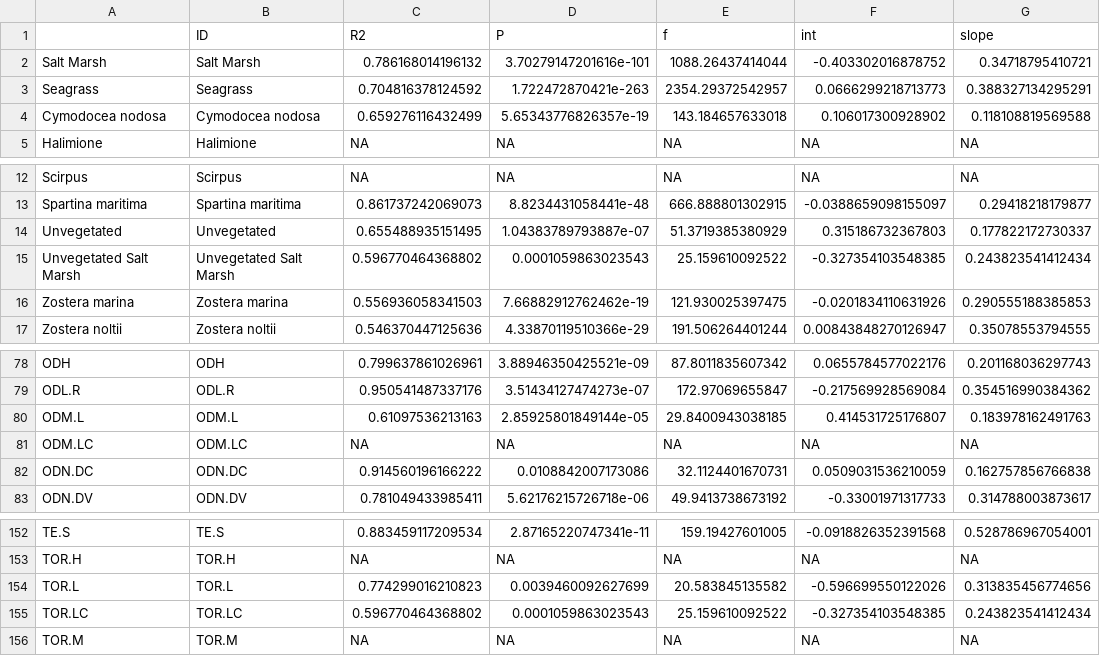
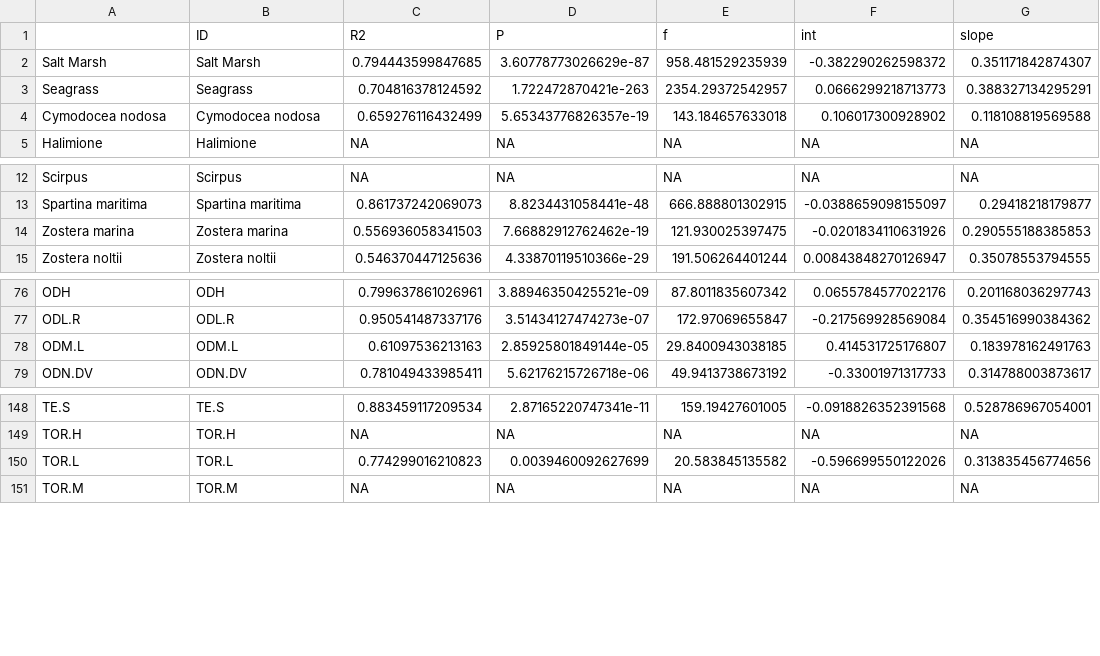
Before and after one commit to NPJuncal/BC_IP, a CSV file: BC_PI_Results/OM-OC_lm.csv, drawn as a sheet; only a part is shown, gaps mark what is left out.

```diff
--- a/BC_PI_Results/OM-OC_lm.csv
+++ b/BC_PI_Results/OM-OC_lm.csv
@@ -1,3 +1,3 @@
 "","ID","R2","P","f","int","slope"
-"Salt Marsh","Salt Marsh",0.786168014196132,3.70279147201616e-101,1088.26437414044,-0.403302016878752,0.34718795410721
+"Salt Marsh","Salt Marsh",0.794443599847685,3.60778773026629e-87,958.481529235939,-0.382290262598372,0.351171842874307
 "Seagrass","Seagrass",0.704816378124592,1.722472870421e-263,2354.29372542957,0.0666299218713773,0.388327134295291
@@ -13,4 +13,2 @@
 "Spartina maritima","Spartina maritima",0.861737242069073,8.8234431058441e-48,666.888801302915,-0.0388659098155097,0.29418218179877
-"Unvegetated","Unvegetated",0.655488935151495,1.04383789793887e-07,51.3719385380929,0.315186732367803,0.177822172730337
-"Unvegetated Salt Marsh","Unvegetated Salt Marsh",0.596770464368802,0.0001059863023543,25.159610092522,-0.327354103548385,0.243823541412434
 "Zostera marina","Zostera marina",0.556936058341503,7.66882912762462e-19,121.930025397475,-0.0201834110631926,0.290555188385853
@@ -80,4 +78,2 @@
 "ODM.L","ODM.L",0.61097536213163,2.85925801849144e-05,29.8400943038185,0.414531725176807,0.183978162491763
-"ODM.LC","ODM.LC",NA,NA,NA,NA,NA
-"ODN.DC","ODN.DC",0.914560196166222,0.0108842007173086,32.1124401670731,0.0509031536210059,0.162757856766838
 "ODN.DV","ODN.DV",0.781049433985411,5.62176215726718e-06,49.9413738673192,-0.33001971317733,0.314788003873617
@@ -154,3 +150,2 @@
 "TOR.L","TOR.L",0.774299016210823,0.0039460092627699,20.583845135582,-0.596699550122026,0.313835456774656
-"TOR.LC","TOR.LC",0.596770464368802,0.0001059863023543,25.159610092522,-0.327354103548385,0.243823541412434
 "TOR.M","TOR.M",NA,NA,NA,NA,NA
```
Also changed, not shown: BC_PI_Results/BC_Station.csv, BC_PI_Results/Flux_core.csv, 21 other files.
